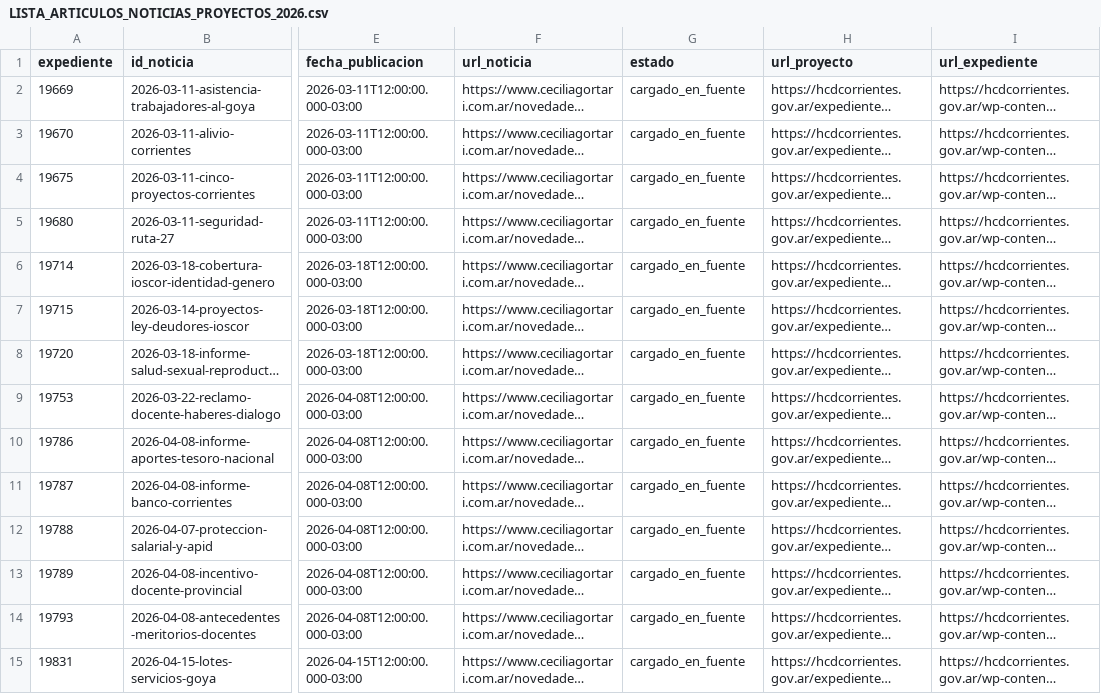
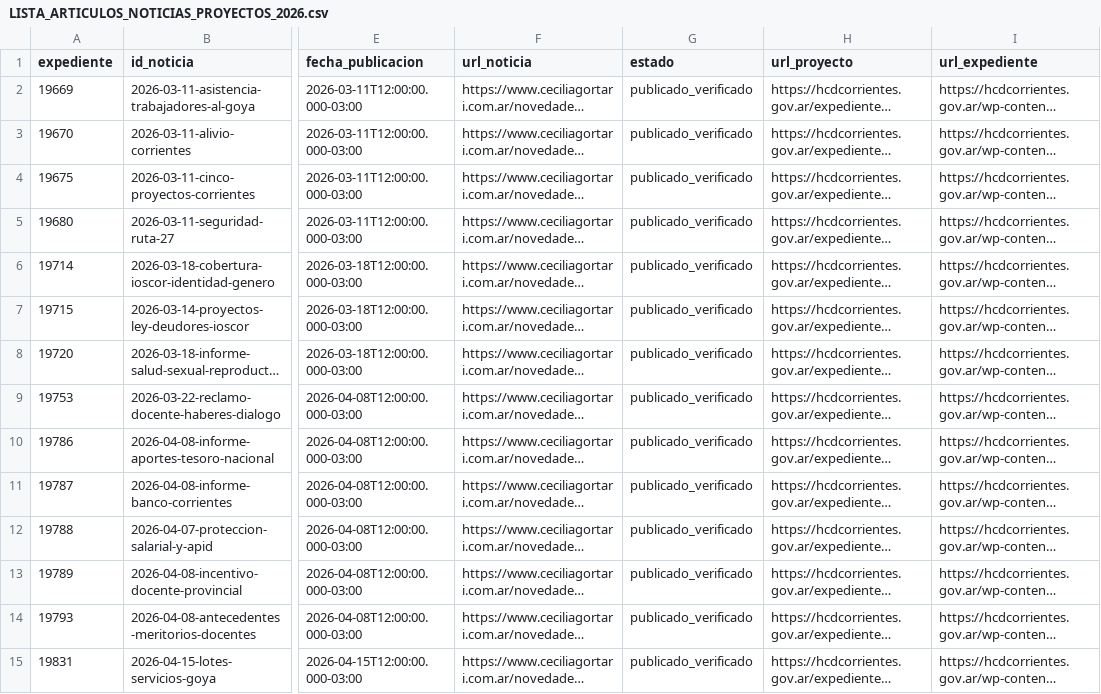
Before and after one commit to gonzalo891751/ceciliagortari-site, a CSV file: docs/LISTA_ARTICULOS_NOTICIAS_PROYECTOS_2026.csv, drawn as a sheet; only a part is shown, gaps mark what is left out; long unchanged cells end in …; the diff covers the shown part only; the diff names each change by its address in the sheet, - before the commit and + after, or states it on an @@ line.

```diff
--- a/docs/LISTA_ARTICULOS_NOTICIAS_PROYECTOS_2026.csv
+++ b/docs/LISTA_ARTICULOS_NOTICIAS_PROYECTOS_2026.csv
-G2:G15 (estado): cargado_en_fuente
+G2:G15 (estado): publicado_verificado
```
Also changed, not shown: 21 edited cells elsewhere in this file, docs/MATRIZ_NOTICIAS_PROYECTOS_AUTORIA_2026.csv, 4 other files.
